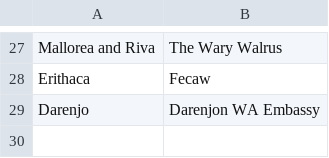
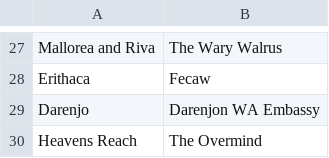
Before and after one commit to ifly6/WA-Authorboards, a CSV file: db/aliases.csv, drawn as a sheet; only a part is shown, gaps mark what is left out.

Commit message:
Update aliases.csv

```diff
--- a/db/aliases.csv
+++ b/db/aliases.csv
@@ -29 +29,2 @@ Erithaca,Fecaw
 Darenjo,"Darenjon WA Embassy"
+Heavens Reach,"The Overmind"
```
